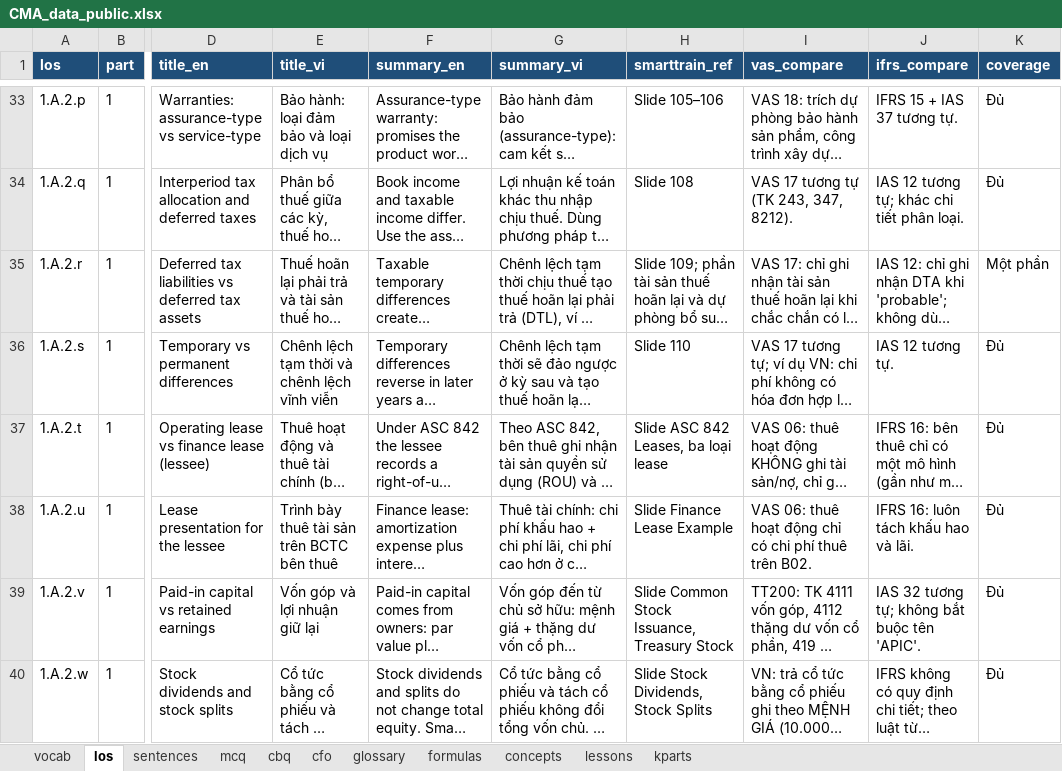
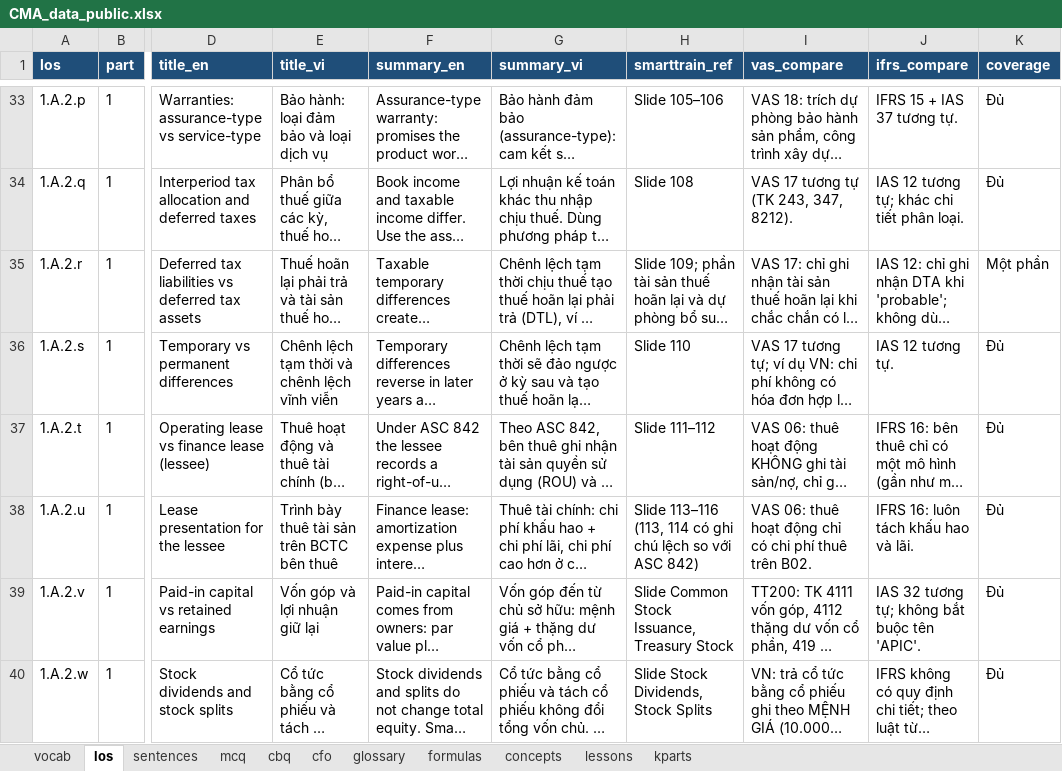
Before and after one commit to huongnttiengnhat-debug/cma-study, an Excel workbook: data/CMA_data_public.xlsx, sheet los, drawn as a sheet; only a part is shown, gaps mark what is left out; long unchanged cells end in …; values as stored, in another font and other column widths than the file's, no borders; the diff names each change by its address in the sheet, - before the commit and + after, or states it on an @@ line.

```diff
--- a/data/CMA_data_public.xlsx (sheet los)
+++ b/data/CMA_data_public.xlsx (sheet los)
-H37 (smarttrain_ref): Slide ASC 842 Leases, ba loại lease
+H37 (smarttrain_ref): Slide 111–112
-H38 (smarttrain_ref): Slide Finance Lease Example
+H38 (smarttrain_ref): Slide 113–116 (113, 114 có ghi chú lệch so với ASC 842)
```
Also changed, not shown: sheet kparts, sheet lessons, sheet formulas, 3 other files.
